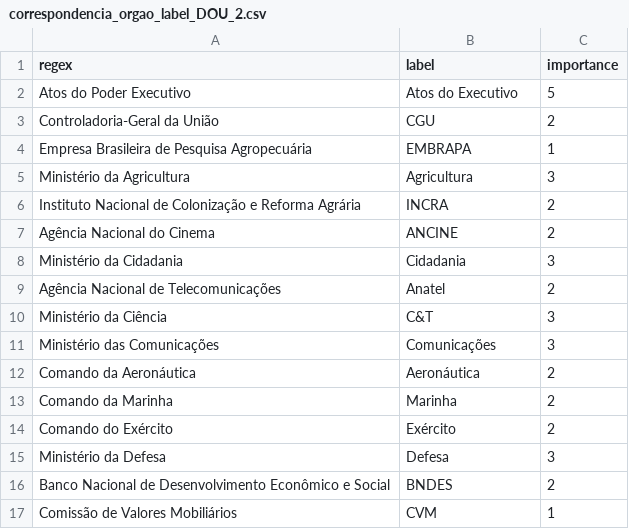
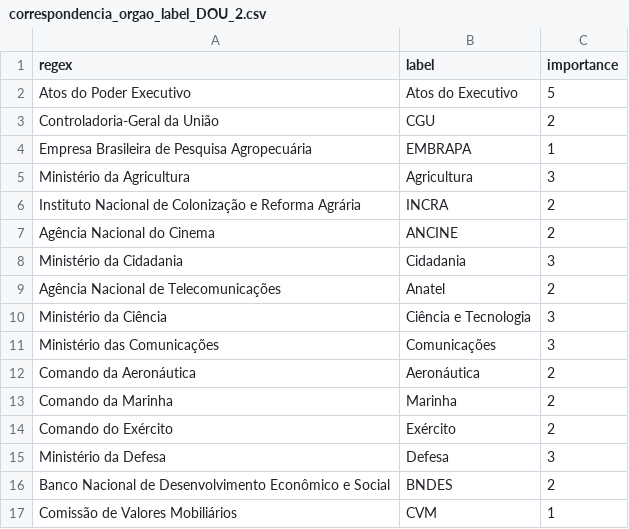
Before and after one commit to JV-Nunes/DOU_adm, a CSV file: data/correspondencia_orgao_label_DOU_2.csv, drawn as a sheet; only a part is shown.

Commit message:
C&T -> Ciência e Tec. / New link (DOU 5) / Spare Emojis

```diff
--- a/data/correspondencia_orgao_label_DOU_2.csv
+++ b/data/correspondencia_orgao_label_DOU_2.csv
@@ -9,3 +9,3 @@ Ministério da Cidadania,Cidadania,3
 Agência Nacional de Telecomunicações,Anatel,2
-Ministério da Ciência,C&T,3
+Ministério da Ciência,Ciência e Tecnologia,3
 Ministério das Comunicações,Comunicações,3
```
Also changed, not shown: 1 other file.
